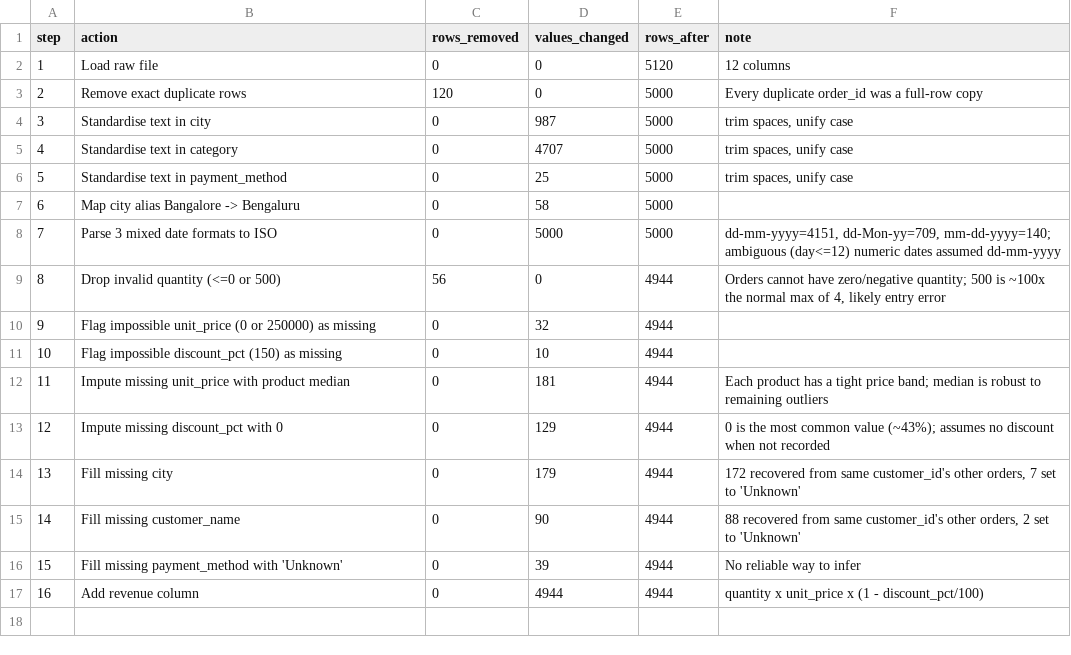
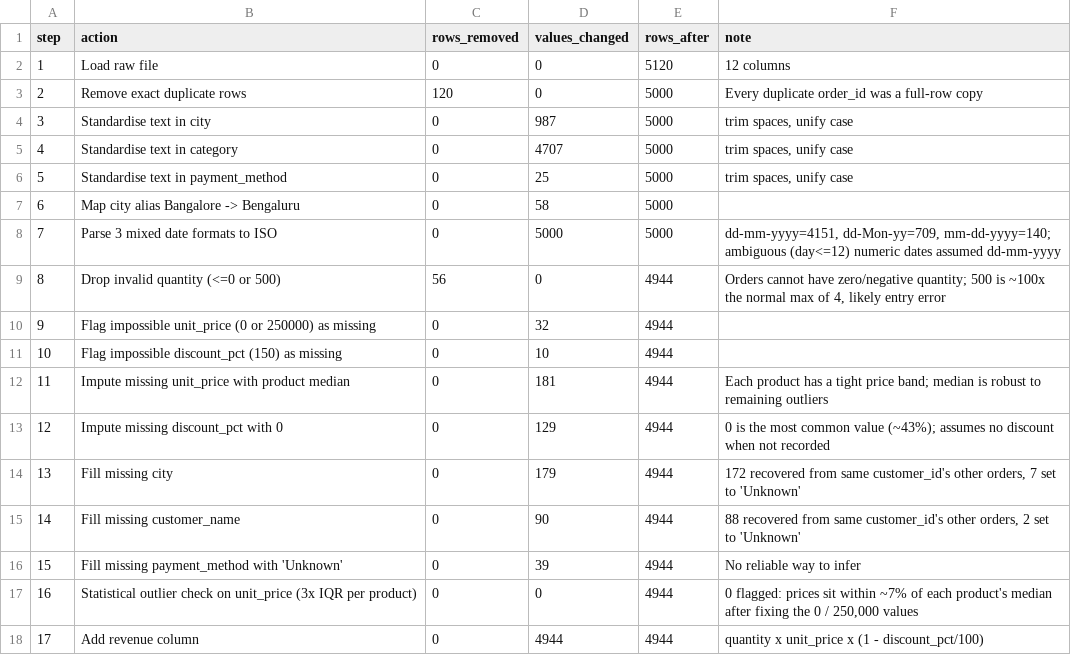
Before and after one commit to SaniyaGharat/iris, a CSV file: data/processed/cleaning_log.csv, drawn as a sheet; addresses are those after the commit; the diff names each change by its address in the sheet, - before the commit and + after, or states it on an @@ line.

```diff
--- a/data/processed/cleaning_log.csv
+++ b/data/processed/cleaning_log.csv
+row 17: 16 | Statistical outlier check on unit_price (3x IQR per product) | 0 | 0 | 4944 | 0 flagged: prices sit within ~7% of each product's median after fixing the 0 / 250,000 values
@@ column A (step) renumbered from row 18 down @@
```
Also changed, not shown: 13 other files.
